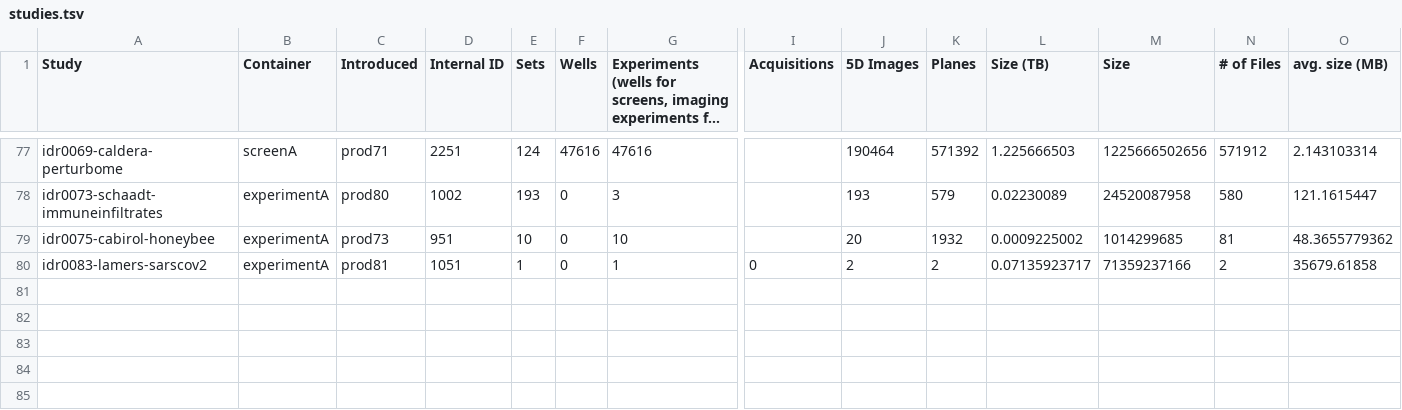
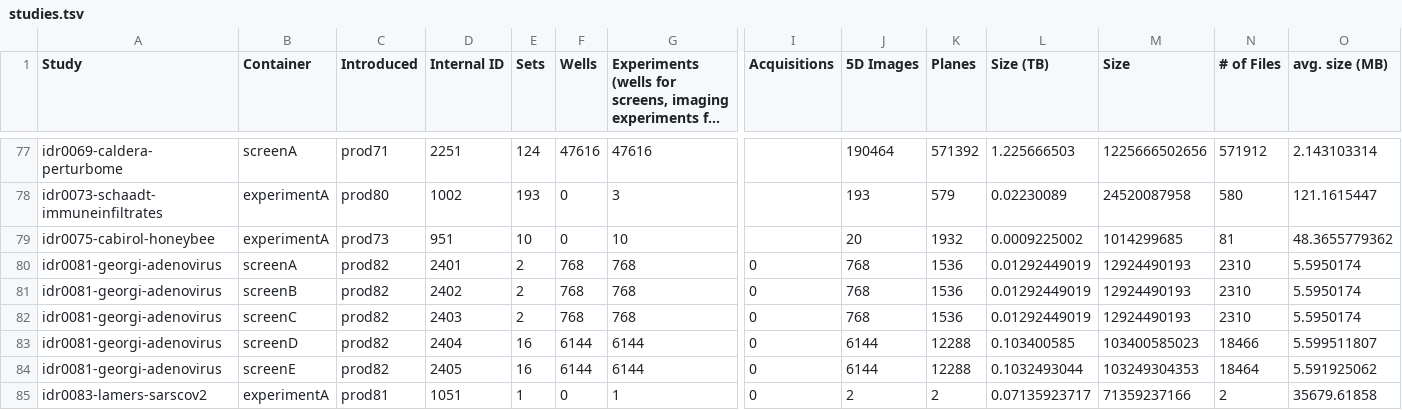
Before and after one commit to IDR/idr.openmicroscopy.org, a TSV file: _data/studies.tsv, drawn as a sheet; only a part is shown, gaps mark what is left out; long unchanged cells end in …; rows hold the shown columns only; the diff names each change by its address in the sheet, - before the commit and + after, or states it on an @@ line.

Commit message:
Add idr0081 stats for the prod82 release

```diff
--- a/_data/studies.tsv
+++ b/_data/studies.tsv
+row 80: idr0081-georgi-adenovirus | screenA | prod82 | 2401 | 2 | 768 | 768 | 0 | 768 | 1536 | 0.01292449019 | 12924490193 | 2310 | 5.5950174
+row 81: idr0081-georgi-adenovirus | screenB | prod82 | 2402 | 2 | 768 | 768 | 0 | 768 | 1536 | 0.01292449019 | 12924490193 | 2310 | 5.5950174
+row 82: idr0081-georgi-adenovirus | screenC | prod82 | 2403 | 2 | 768 | 768 | 0 | 768 | 1536 | 0.01292449019 | 12924490193 | 2310 | 5.5950174
+row 83: idr0081-georgi-adenovirus | screenD | prod82 | 2404 | 16 | 6144 | 6144 | 0 | 6144 | 12288 | 0.103400585 | 103400585023 | 18466 | 5.599511807
+row 84: idr0081-georgi-adenovirus | screenE | prod82 | 2405 | 16 | 6144 | 6144 | 0 | 6144 | 12288 | 0.1032493044 | 103249304353 | 18464 | 5.591925062
```
Also changed, not shown: _data/releases.tsv.
